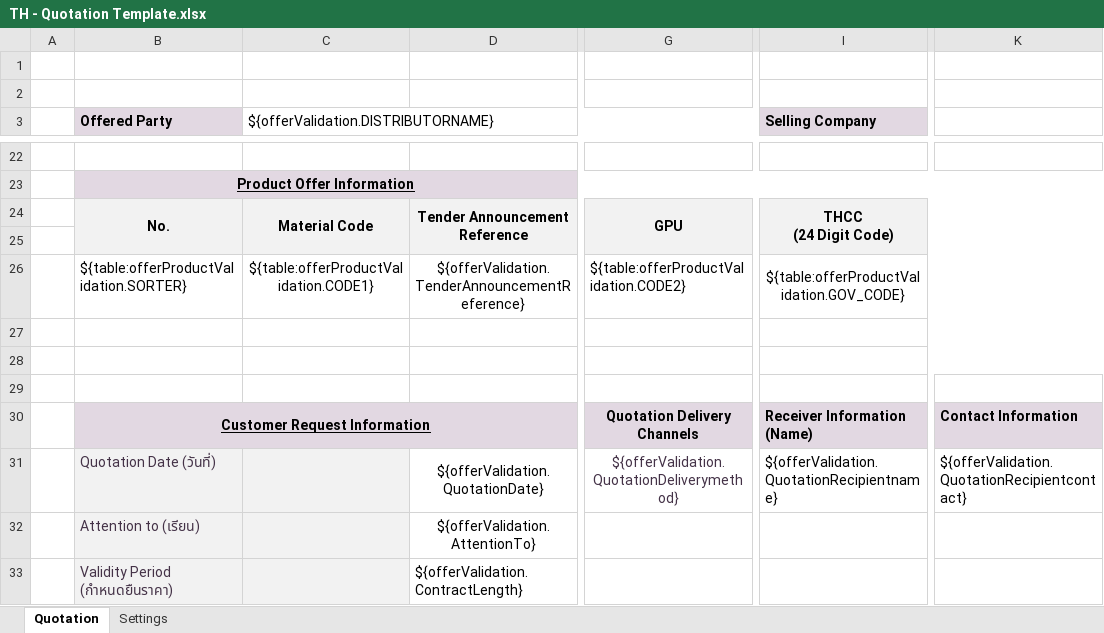
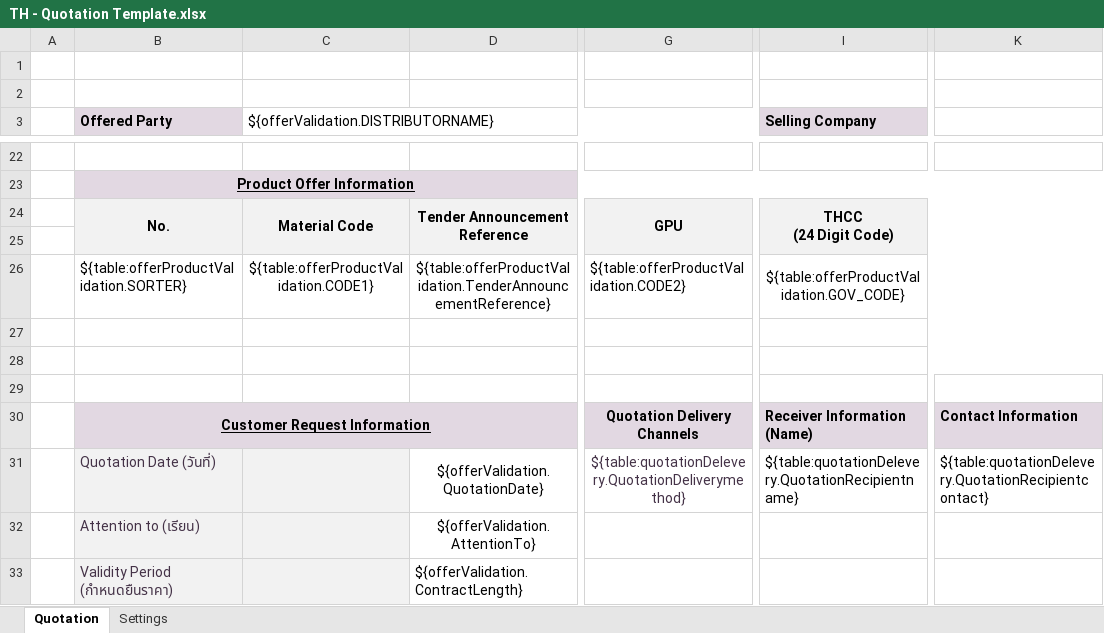
Before and after one commit to mandar-velankar/TNDR_FAST_BACKEND, an Excel workbook: srv/xlsx-templates/TH - Quotation Template.xlsx, sheet Quotation, drawn as a sheet; only a part is shown, gaps mark what is left out; values as stored, in another font and other column widths than the file's, no borders; charts and pictures not drawn; the diff names each change by its address in the sheet, - before the commit and + after, or states it on an @@ line.

Commit message:
Excel template should display Quotation delivery channels in each row instead of comma separated values

```diff
--- a/srv/xlsx-templates/TH - Quotation Template.xlsx (sheet Quotation)
+++ b/srv/xlsx-templates/TH - Quotation Template.xlsx (sheet Quotation)
-D26: ${offerValidation.TenderAnnouncementReference}
+D26: ${table:offerProductValidation.TenderAnnouncementReference}
-G31: ${offerValidation.QuotationDeliverymethod}
+G31: ${table:quotationDelevery.QuotationDeliverymethod}
-I31 (Selling Company): ${offerValidation.QuotationRecipientname}
+I31 (Selling Company): ${table:quotationDelevery.QuotationRecipientname}
-K31: ${offerValidation.QuotationRecipientcontact}
+K31: ${table:quotationDelevery.QuotationRecipientcontact}
```
